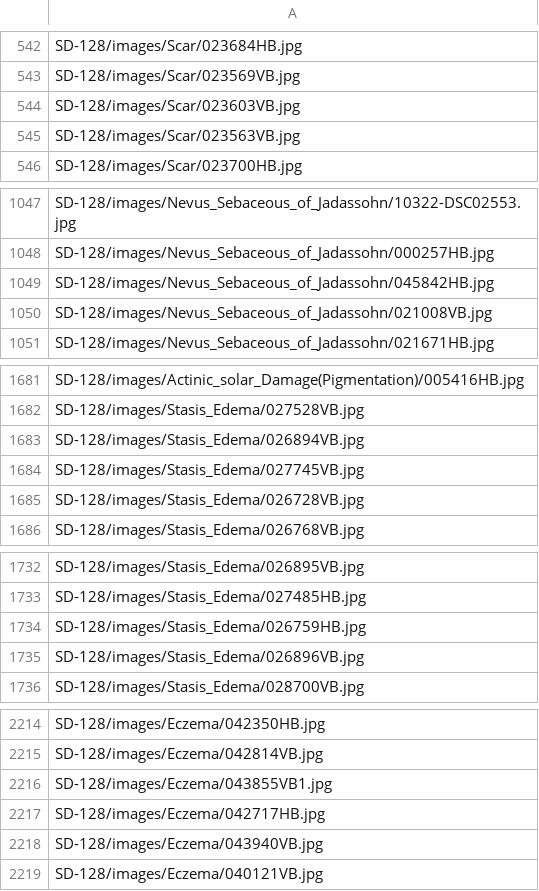
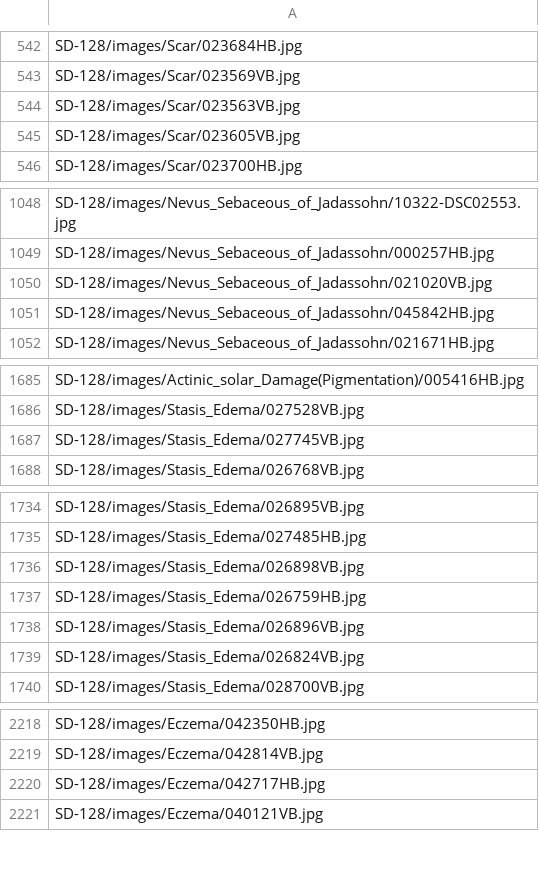
Before and after one commit to Digital-Dermatology/SelfClean-Revised-Benchmarks, a CSV file: revised_filelists/SD-128_cleaned_file_list.csv, drawn as a sheet; only a part is shown, gaps mark what is left out; the diff covers the shown part only.

```diff
--- a/revised_filelists/SD-128_cleaned_file_list.csv
+++ b/revised_filelists/SD-128_cleaned_file_list.csv
@@ -543,4 +543,4 @@ SD-128/images/Scar/023684HB.jpg
 SD-128/images/Scar/023569VB.jpg
-SD-128/images/Scar/023603VB.jpg
 SD-128/images/Scar/023563VB.jpg
+SD-128/images/Scar/023605VB.jpg
 SD-128/images/Scar/023700HB.jpg
@@ -1048,4 +1049,4 @@ SD-128/images/Nevus_Sebaceous_of_Jadassohn/10322-DSC02553.jpg
 SD-128/images/Nevus_Sebaceous_of_Jadassohn/000257HB.jpg
+SD-128/images/Nevus_Sebaceous_of_Jadassohn/021020VB.jpg
 SD-128/images/Nevus_Sebaceous_of_Jadassohn/045842HB.jpg
-SD-128/images/Nevus_Sebaceous_of_Jadassohn/021008VB.jpg
 SD-128/images/Nevus_Sebaceous_of_Jadassohn/021671HB.jpg
@@ -1682,5 +1686,3 @@ SD-128/images/Actinic_solar_Damage(Pigmentation)/005416HB.jpg
 SD-128/images/Stasis_Edema/027528VB.jpg
-SD-128/images/Stasis_Edema/026894VB.jpg
 SD-128/images/Stasis_Edema/027745VB.jpg
-SD-128/images/Stasis_Edema/026728VB.jpg
 SD-128/images/Stasis_Edema/026768VB.jpg
@@ -1733,4 +1735,6 @@ SD-128/images/Stasis_Edema/026895VB.jpg
 SD-128/images/Stasis_Edema/027485HB.jpg
+SD-128/images/Stasis_Edema/026898VB.jpg
 SD-128/images/Stasis_Edema/026759HB.jpg
 SD-128/images/Stasis_Edema/026896VB.jpg
+SD-128/images/Stasis_Edema/026824VB.jpg
 SD-128/images/Stasis_Edema/028700VB.jpg
@@ -2215,5 +2219,3 @@ SD-128/images/Eczema/042350HB.jpg
 SD-128/images/Eczema/042814VB.jpg
-SD-128/images/Eczema/043855VB1.jpg
 SD-128/images/Eczema/042717HB.jpg
-SD-128/images/Eczema/043940VB.jpg
 SD-128/images/Eczema/040121VB.jpg
```
Also changed, not shown: 65 added rows, 64 removed rows and 5 edited cells elsewhere in this file, revised_filelists/DDI_cleaned_file_list.csv, revised_filelists/PAD-UFES-20_cleaned_file_list.csv, 8 other files.
